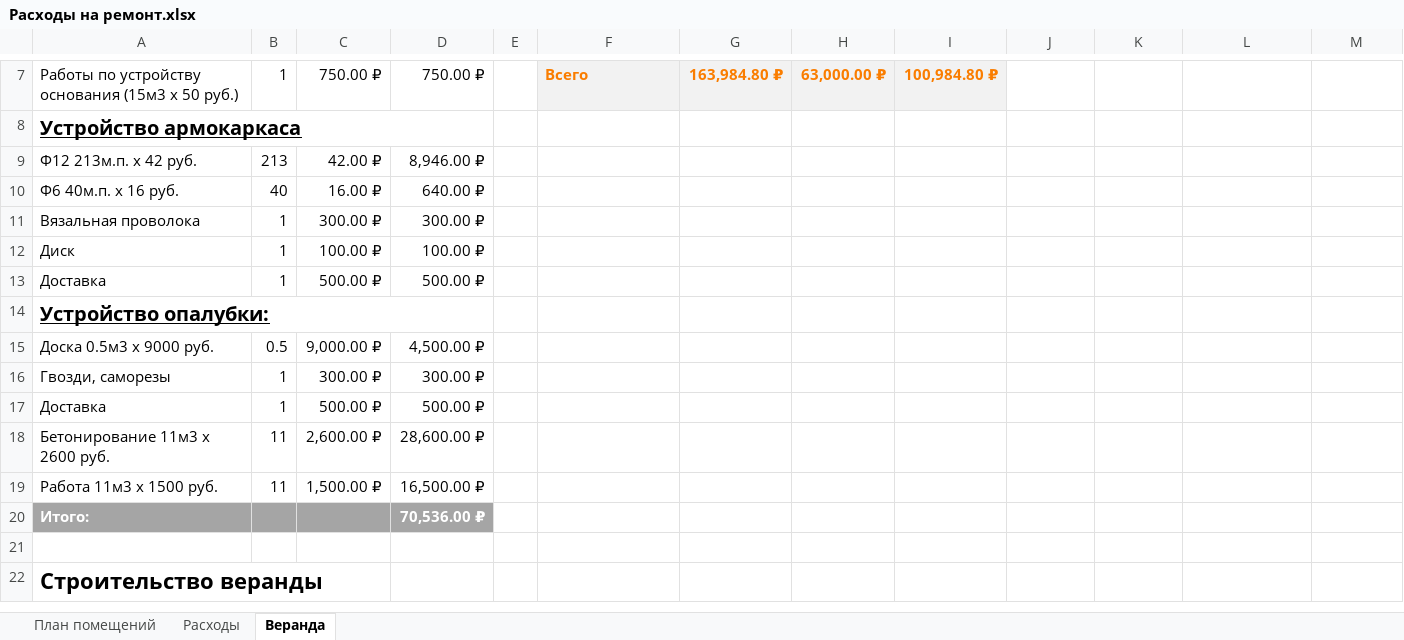
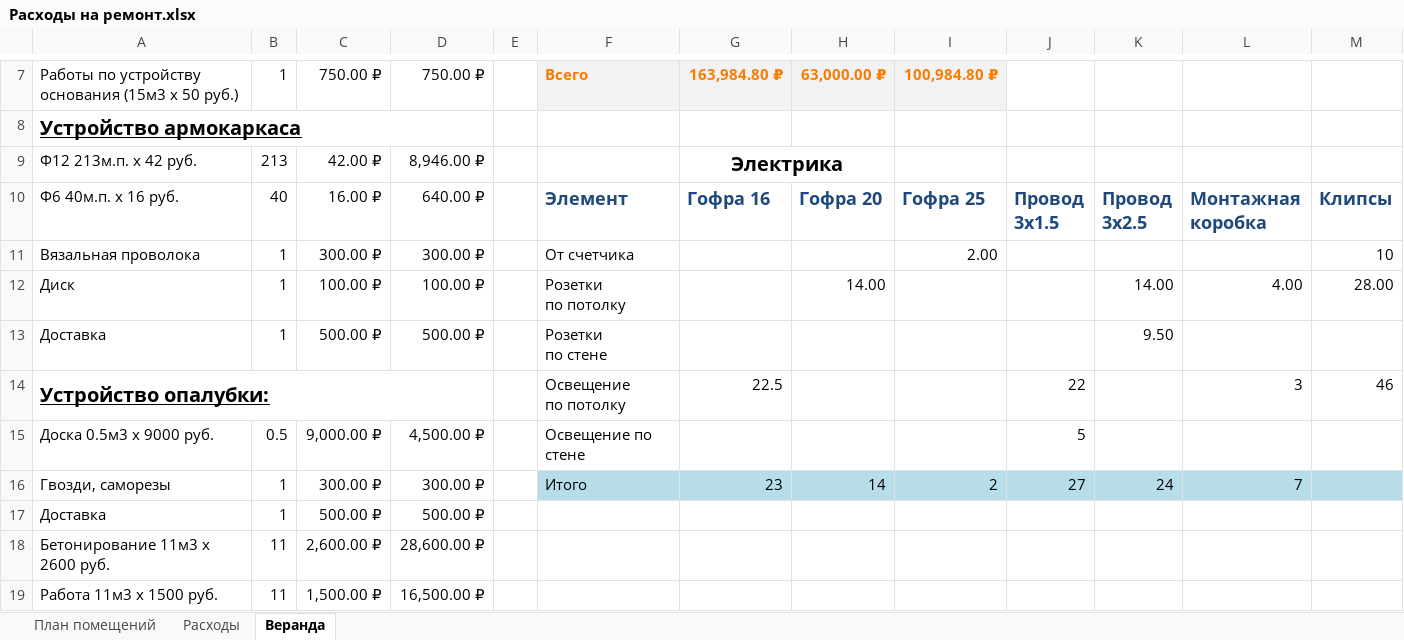
Before and after one commit to AlekseyGo/HouseProject, an Excel workbook: Татьяничевой 25/Расходы на ремонт.xlsx, sheet Веранда, drawn as a sheet; only a part is shown, gaps mark what is left out; the shorter side is filled out with more unchanged rows; values as stored, in another font and other column widths than the file's, no borders; removed rows and columns are numbered as before the commit, all else as after; ↵ is a line break in a cell; the diff names each change by its address in the sheet, - before the commit and + after, or states it on an @@ line.

Commit message:
19.05.2018

```diff
--- a/Татьяничевой 25/Расходы на ремонт.xlsx (sheet Веранда)
+++ b/Татьяничевой 25/Расходы на ремонт.xlsx (sheet Веранда)
-G9: (empty)
+G9: Электрика
+G9:H9 merged
-F10: (empty)
+F10: Элемент
-G10: (empty)
+G10: Гофра 16
-H10: (empty)
+H10: Гофра 20
-I10: (empty)
+I10: Гофра 25
-J10: (empty)
+J10: Провод ↵ 3х1.5
-K10: (empty)
+K10: Провод ↵ 3х2.5
-L10: (empty)
+L10: Монтажная ↵ коробка
-M10: (empty)
+M10: Клипсы
-F11: (empty)
+F11: От счетчика
-I11: (empty)
+I11: 2.00
-M11: (empty)
+M11: 10
-F12: (empty)
+F12: Розетки ↵ по потолку
-H12: (empty)
+H12: 14.00
-K12: (empty)
+K12: 14.00
-L12: (empty)
+L12: 4.00
-M12: (empty)
+M12: 28.00
-F13: (empty)
+F13: Розетки ↵ по стене
-K13: (empty)
+K13: 9.50
-row 14: Устройство опалубки:
+row 14: Устройство опалубки: |  |  |  |  | Освещение ↵ по потолку | 22.5 |  |  | 22 |  | 3 | 46
-F15: (empty)
+F15: Освещение по стене
-J15: (empty)
+J15: 5
-F16: (empty)
+F16: Итого
-F16:M16 fill: none
+F16:M16 fill: #B7DEE8
-G16: (empty)
+G16: 23
-H16: (empty)
+H16: 14
-I16: (empty)
+I16: 2
-J16: (empty)
+J16: 27
-K16: (empty)
+K16: 24
-L16: (empty)
+L16: 7
```
Also changed, not shown: sheet Расходы.
